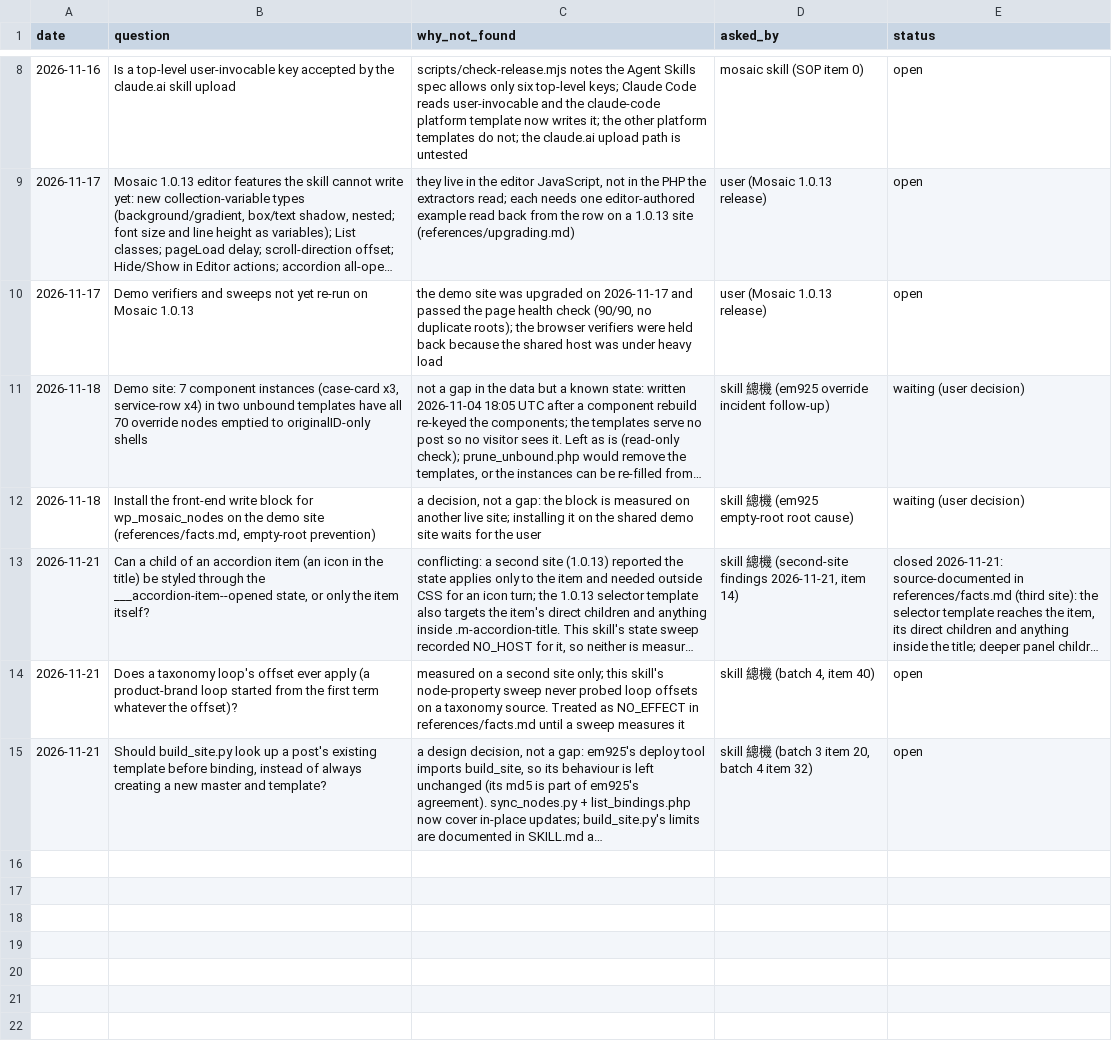
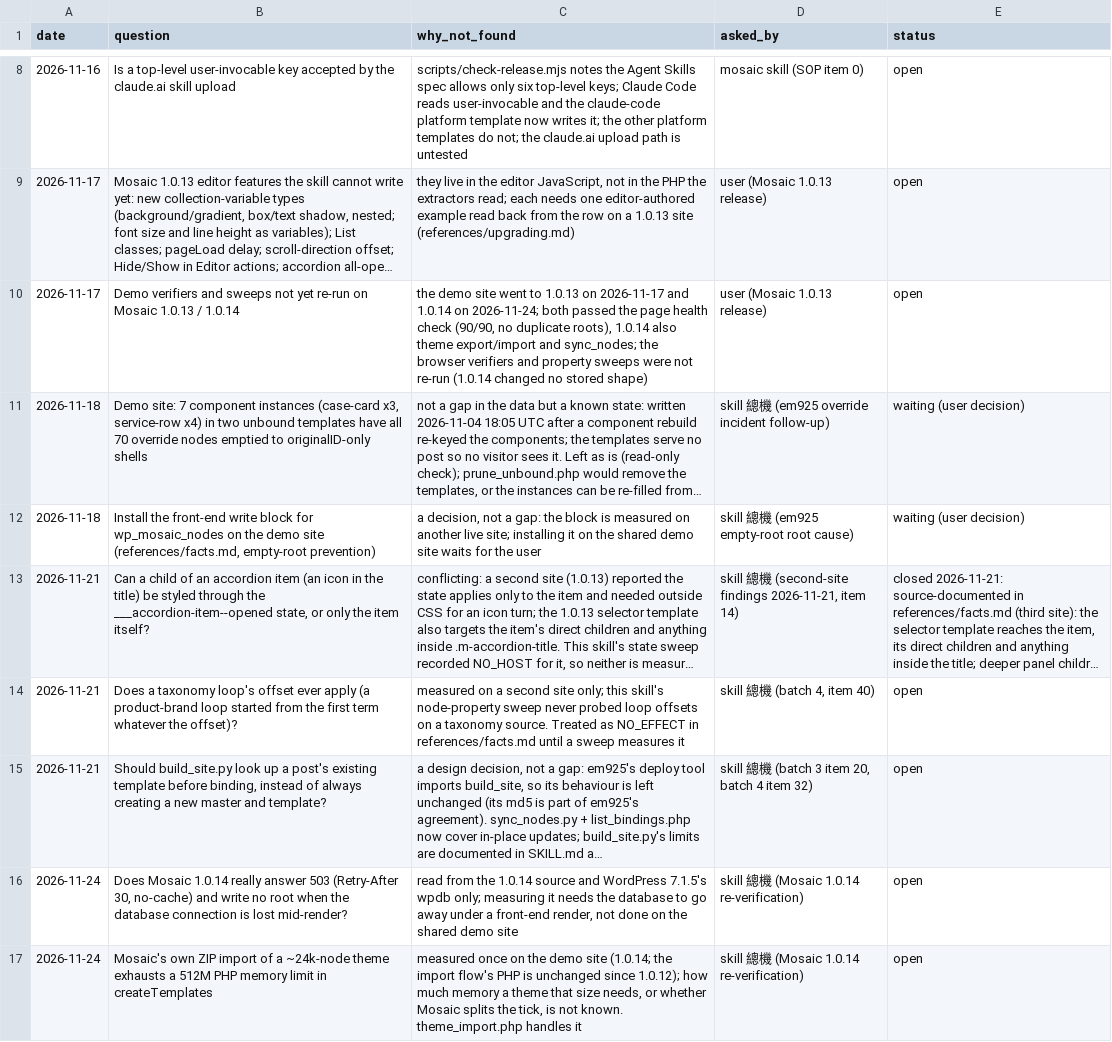
Before and after one commit to Moksa1123/mosaic-headless, a CSV file: data/pending.csv, drawn as a sheet; only a part is shown, gaps mark what is left out; long unchanged cells end in …; the diff names each change by its address in the sheet, - before the commit and + after, or states it on an @@ line.

```diff
--- a/data/pending.csv
+++ b/data/pending.csv
-B10 (question): …Mosaic 1.0.13
+B10 (question): …Mosaic 1.0.13 / 1.0.14
-C10 (why_not_found): …demo site was upgraded on 2026-11-17 and passed the page health check (90/90, no duplicate roots); the browser verifiers were held back because the shared host was under heavy load
+C10 (why_not_found): …demo site went to 1.0.13 on 2026-11-17 and 1.0.14 on 2026-11-24; both passed the page health check (90/90, no duplicate roots), 1.0.14 also theme export/import and sync_nodes; the browser verifiers and property sweeps were not re-run (1.0.14 changed no stored shape)
+row 16: 2026-11-24 | Does Mosaic 1.0.14 really answer 503 (Retry-After 30, no-cache) and write no root when the database connection is lost mid-render? | read from the 1.0.14 source and WordPress 7.1.5's wpdb only; measuring it needs the database to go away under a front-end render, not done on the shared demo site | skill 總機 (Mosaic 1.0.14 re-verification) | open
+row 17: 2026-11-24 | Mosaic's own ZIP import of a ~24k-node theme exhausts a 512M PHP memory limit in createTemplates | measured once on the demo site (1.0.14; the import flow's PHP is unchanged since 1.0.12); how much memory a theme that size needs, or whether Mosaic splits the tick, is not known. theme_import.php handles it | skill 總機 (Mosaic 1.0.14 re-verification) | open
```
Also changed, not shown: 11 other files.
